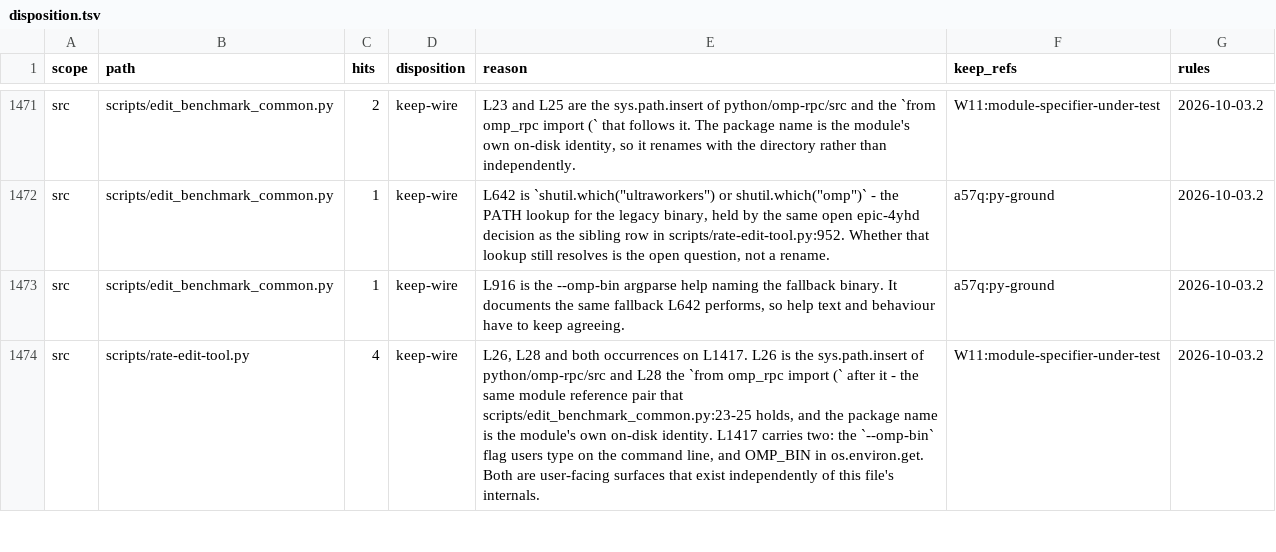
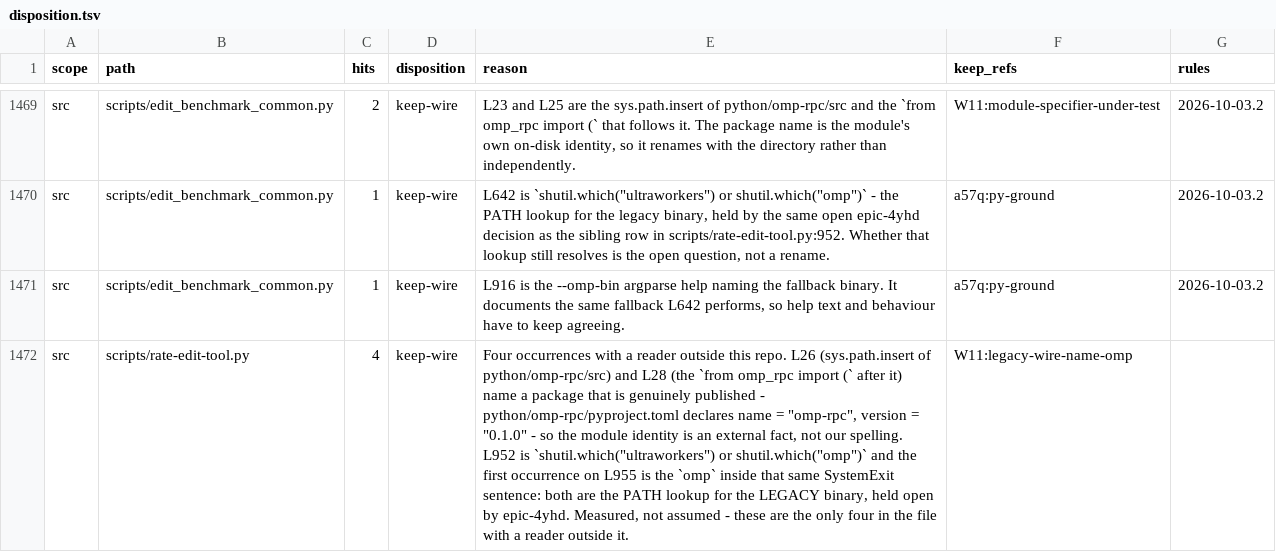
Before and after one commit to ultrabuilders/ultraworkers, a TSV file: scripts/rename/disposition.tsv, drawn as a sheet; only a part is shown, gaps mark what is left out; addresses are those after the commit; the diff covers the shown part only; the diff names each change by its address in the sheet, - before the commit and + after, or states it on an @@ line.

Commit message:
fix(rename): rate-edit-tool's partition, re-derived per line after NobleMoose's measurement
Taking feedback from #761, which is right and my rows were wrong about.

NobleMoose measured that --omp-bin and OMP_BIN have no documentation and no
packaging reference - only the two dev scripts consume them - and concluded
rename, where I had written keep-wire on a 'user-facing surface' hunch. I
re-ran their test with word boundaries (their first grep matched ROBOMP_BIND_PORT
substring noise) and it holds: a whole-word search across md/toml/json/yml/yaml
returns nothing outside the plan files. Meanwhile python/omp-rpc IS published -
pyproject.toml declares name = "omp-rpc", version = "0.1.0" - so L26/L28 stay
keep-wire. One file, two opposite classes, and the evidence separates them.

Re-derived per line rather than as a block, which also fixes a real error of
mine: I had claimed two occurrences on L1417, but --omp-bin does not match
there at all - the preceding - is excluded by PINNED, so only OMP_BIN counts.
The 4+10+4+2 rows summed to 18 correctly while attributing a hit that was not
there. That is the blind spot NobleMoose named: countClass sums hits and cannot
tell which occurrences sit in which row.

Also drops a row whose cite had drifted back: it recorded 'previously cited L954
and L1413, both since shifted to 955 and 1417' and my later row then re-cited
L1417 as carrying two.

--omp-bin is a CLI flag, so landing the rename is an owner decision under bead
M5; the row records that the token is ours, not that it may move unattended.

```diff
--- a/scripts/rename/disposition.tsv
+++ b/scripts/rename/disposition.tsv
-E1472 (reason): L26, L28 and both occurrences on L1417. L26 is the sys.path.insert of python/omp-rpc/src and L28 the `from omp_rpc import (` after it - the same module reference pair that scripts/edit_benchmark_common.py:23-25 holds, and the package name is the module's own on-disk identity. L1417 carries two: the `--omp-bin` flag users type on the command line, and OMP_BIN in os.environ.get. Both are user-facing surfaces that exist independently of this file's internals.
+E1472 (reason): Four occurrences with a reader outside this repo. L26 (sys.path.insert of python/omp-rpc/src) and L28 (the `from omp_rpc import (` after it) name a package that is genuinely published - python/omp-rpc/pyproject.toml declares name = "omp-rpc", version = "0.1.0" - so the module identity is an external fact, not our spelling. L952 is `shutil.which("ultraworkers") or shutil.which("omp")` and the first occurrence on L955 is the `omp` inside that same SystemExit sentence: both are the PATH lookup for the LEGACY binary, held open by epic-4yhd. Measured, not assumed - these are the only four in the file with a reader outside it.
-F1472 (keep_refs): W11:module-specifier-under-test
+F1472 (keep_refs): W11:legacy-wire-name-omp
-G1472 (rules): 2026-10-03.2
+G1472 (rules): (empty)
```
Also changed, not shown: 2 removed rows and 5 edited cells elsewhere in this file.
